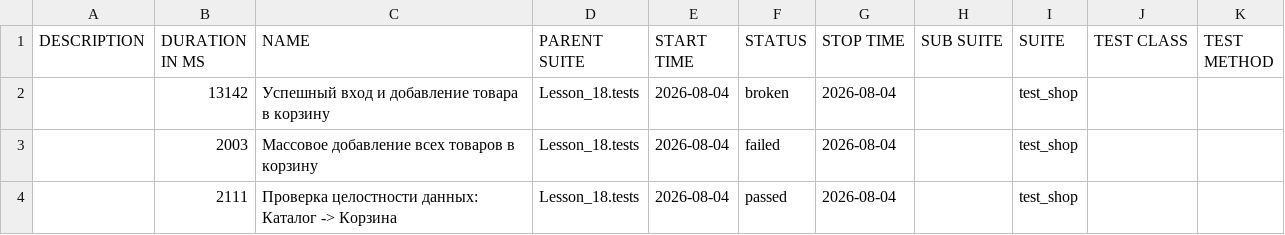
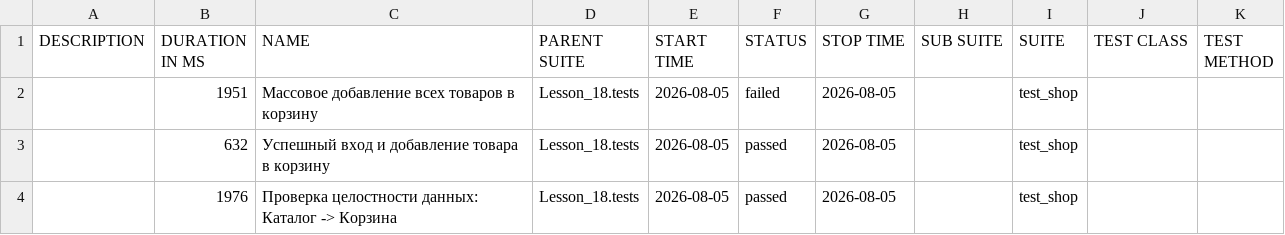
Before and after one commit to Ar4ipraha/automation, a CSV file: data/suites.csv, drawn as a sheet.

```diff
--- a/data/suites.csv
+++ b/data/suites.csv
@@ -1,4 +1,4 @@
 "DESCRIPTION","DURATION IN MS","NAME","PARENT SUITE","START TIME","STATUS","STOP TIME","SUB SUITE","SUITE","TEST CLASS","TEST METHOD"
-"","13142","Успешный вход и добавление товара в корзину","Lesson_18.tests","2026-08-04","broken","2026-08-04","","test_shop","",""
-"","2003","Массовое добавление всех товаров в корзину","Lesson_18.tests","2026-08-04","failed","2026-08-04","","test_shop","",""
-"","2111","Проверка целостности данных: Каталог -> Корзина","Lesson_18.tests","2026-08-04","passed","2026-08-04","","test_shop","",""
+"","1951","Массовое добавление всех товаров в корзину","Lesson_18.tests","2026-08-05","failed","2026-08-05","","test_shop","",""
+"","632","Успешный вход и добавление товара в корзину","Lesson_18.tests","2026-08-05","passed","2026-08-05","","test_shop","",""
+"","1976","Проверка целостности данных: Каталог -> Корзина","Lesson_18.tests","2026-08-05","passed","2026-08-05","","test_shop","",""
```
Also changed, not shown: 56 other files.
